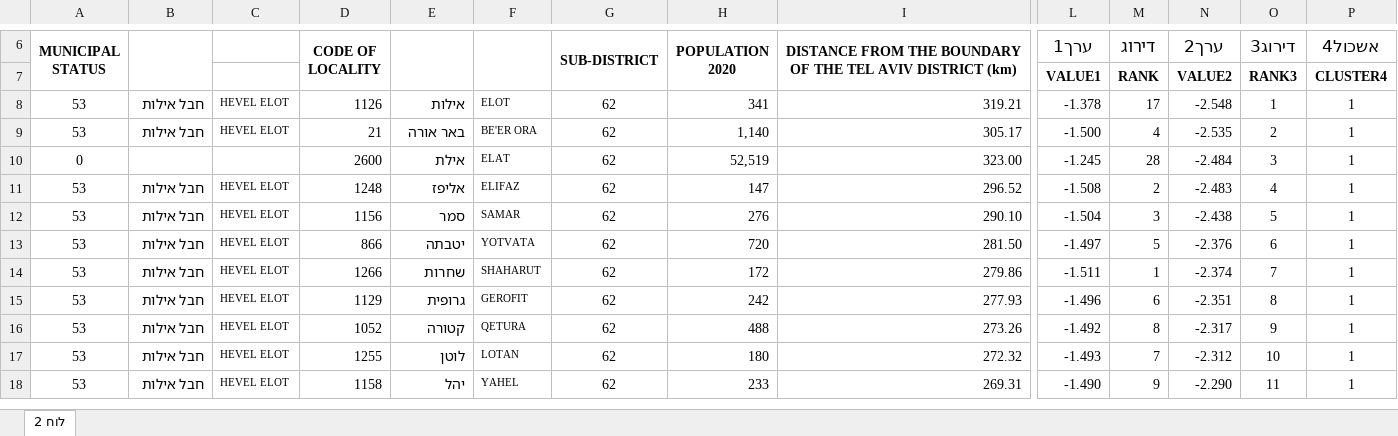
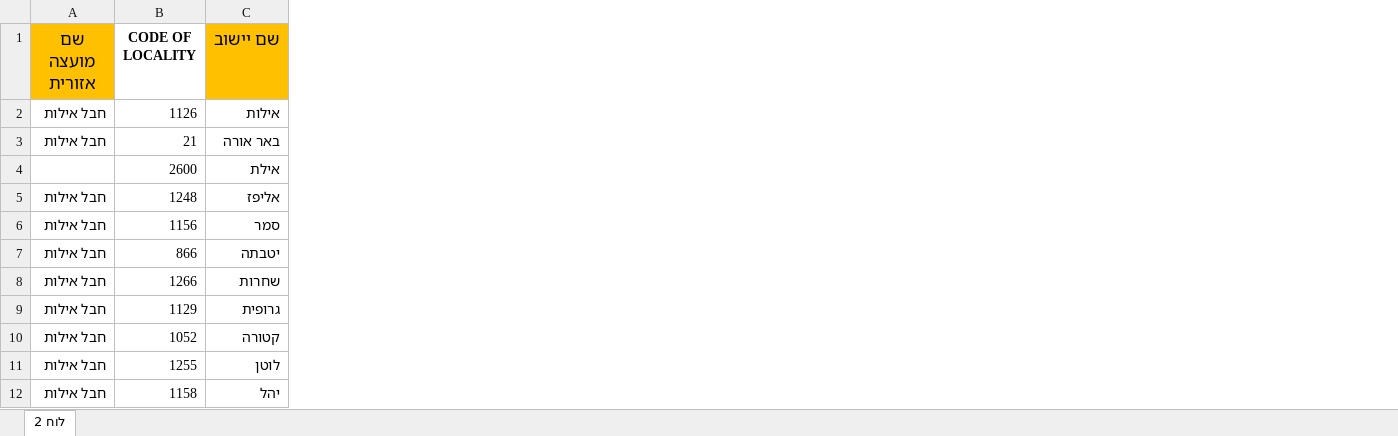
Before and after one commit to kareemNass2357/delhackaton, an Excel workbook: מדד פריפריאליות.xlsx, sheet לוח 2, drawn as a sheet; only a part is shown, gaps mark what is left out; values as stored, in another font and other column widths than the file's, no borders; removed rows and columns are numbered as before the commit, all else as after; rows hold the shown columns only; the diff covers the shown part only; the diff names each change by its address in the sheet, - before the commit and + after, or states it on an @@ line.

```diff
--- a/מדד פריפריאליות.xlsx (sheet לוח 2)
+++ b/מדד פריפריאליות.xlsx (sheet לוח 2)
-column A (MUNICIPAL STATUS), rows 8-18: 53 | 53 | 0 | 53 | 53 | 53 | 53 | 53 | 53 | 53 | 53
-column C, rows 8-18: HEVEL ELOT | HEVEL ELOT |  | HEVEL ELOT | HEVEL ELOT | HEVEL ELOT | HEVEL ELOT | HEVEL ELOT | HEVEL ELOT | HEVEL ELOT | HEVEL ELOT
-column F, rows 8-18: ELOT | BE'ER ORA | ELAT | ELIFAZ | SAMAR | YOTVATA | SHAHARUT | GEROFIT | QETURA | LOTAN | YAHEL
-column G (SUB-DISTRICT), rows 8-18: all 62
-column H (POPULATION 2020), rows 8-18: 341 | 1,140 | 52,519 | 147 | 276 | 720 | 172 | 242 | 488 | 180 | 233
-column I, row 6: DISTANCE FROM THE BOUNDARY OF THE TEL AVIV DISTRICT (km); rows 8-18: 319.21 | 305.17 | 323.00 | 296.52 | 290.10 | 281.50 | 279.86 | 277.93 | 273.26 | 272.32 | 269.31
-column L (ערך1), rows 8-18: -1.378 | -1.500 | -1.245 | -1.508 | -1.504 | -1.497 | -1.511 | -1.496 | -1.492 | -1.493 | -1.490
-column M (דירוג), rows 8-18: 17 | 4 | 28 | 2 | 3 | 5 | 1 | 6 | 8 | 7 | 9
-column N (ערך2), rows 8-18: -2.548 | -2.535 | -2.484 | -2.483 | -2.438 | -2.376 | -2.374 | -2.351 | -2.317 | -2.312 | -2.290
-column O (דירוג3), rows 8-18: 1 | 2 | 3 | 4 | 5 | 6 | 7 | 8 | 9 | 10 | 11
-column P (אשכול4), rows 8-18: all 1
-A1: (empty)
+A1: שם מועצה אזורית
-A1 fill: none
+A1 fill: #FFC000
-B6:B7 merged
-D6:D7 merged
-C1: (empty)
+C1: שם יישוב
-C1 fill: none
+C1 fill: #FFC000
-E6:E7 merged
-row 7:  |  |  |  |  |  |  |  |  | VALUE1 | RANK | VALUE2 | RANK3 | CLUSTER4
```
Also changed, not shown: 5 removed rows, 2 edited cells, cell formats and merged cells elsewhere in this sheet, אשכול חברתי כלכלי.xlsx, נתוני בגרויות.xlsx, 2 other files.
